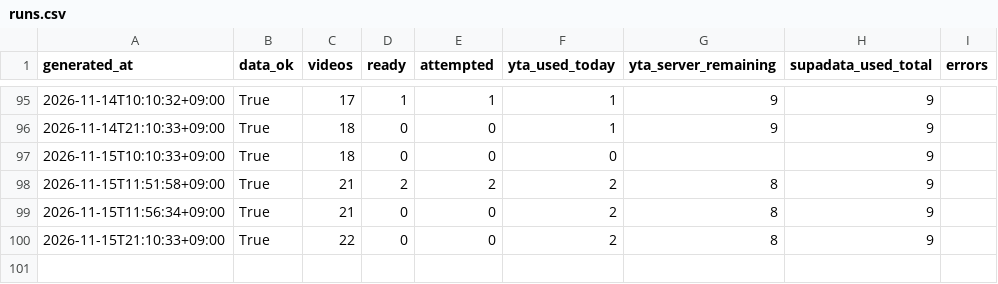
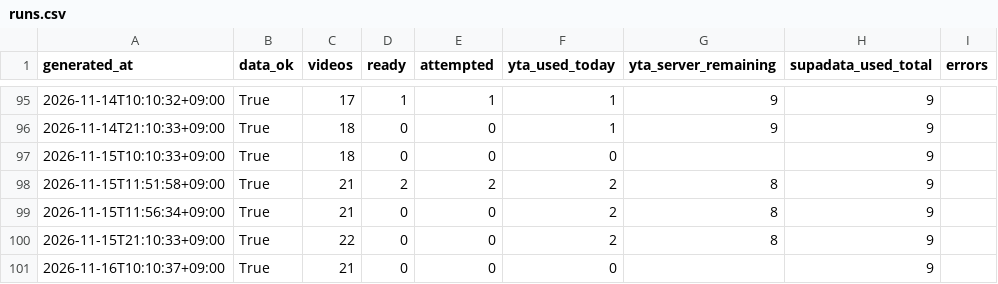
Before and after one commit to jaysallr-ux/Semis-radar, a CSV file: guru_yt/data/runs.csv, drawn as a sheet; only a part is shown, gaps mark what is left out; the diff names each change by its address in the sheet, - before the commit and + after, or states it on an @@ line.

Commit message:
guru-yt full 2026-11-16 10:10

```diff
--- a/guru_yt/data/runs.csv
+++ b/guru_yt/data/runs.csv
+row 101: 2026-11-16T10:10:37+09:00 | True | 21 | 0 | 0 | 0 |  | 9
```
Also changed, not shown: 3 other files.
